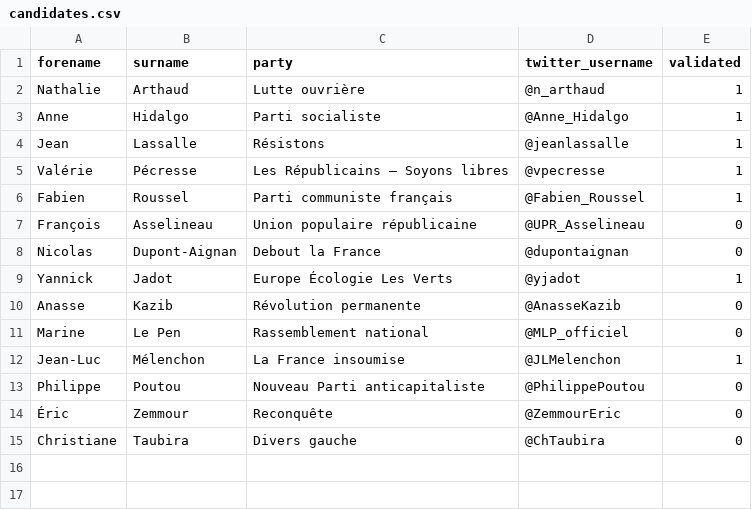
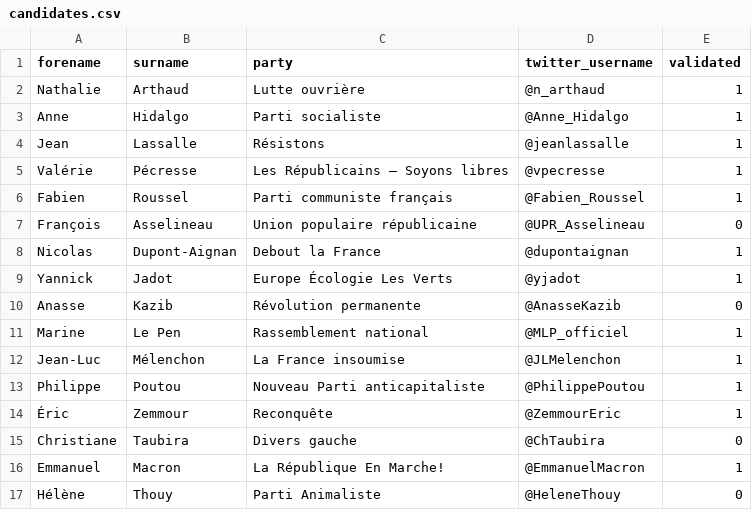
Before and after one commit to ValentinFrancois/Presidentielle2022Twitter, a CSV file: data/candidates.csv, drawn as a sheet.

Commit message:
add referenced tweets data

```diff
--- a/data/candidates.csv
+++ b/data/candidates.csv
@@ -7,9 +7,11 @@ Fabien,Roussel,Parti communiste français,@Fabien_Roussel,1
 François,Asselineau,Union populaire républicaine,@UPR_Asselineau,0
-Nicolas,Dupont-Aignan,Debout la France,@dupontaignan,0
+Nicolas,Dupont-Aignan,Debout la France,@dupontaignan,1
 Yannick,Jadot,Europe Écologie Les Verts,@yjadot,1
 Anasse,Kazib,Révolution permanente,@AnasseKazib,0
-Marine,Le Pen,Rassemblement national,@MLP_officiel,0
+Marine,Le Pen,Rassemblement national,@MLP_officiel,1
 Jean-Luc,Mélenchon,La France insoumise,@JLMelenchon,1
-Philippe,Poutou,Nouveau Parti anticapitaliste,@PhilippePoutou,0
-Éric,Zemmour,Reconquête,@ZemmourEric,0
+Philippe,Poutou,Nouveau Parti anticapitaliste,@PhilippePoutou,1
+Éric,Zemmour,Reconquête,@ZemmourEric,1
 Christiane,Taubira,Divers gauche,@ChTaubira,0
+Emmanuel,Macron,La République En Marche!,@EmmanuelMacron,1
+Hélène,Thouy,Parti Animaliste,@HeleneThouy,0
```
Also changed, not shown: 38 other files.
